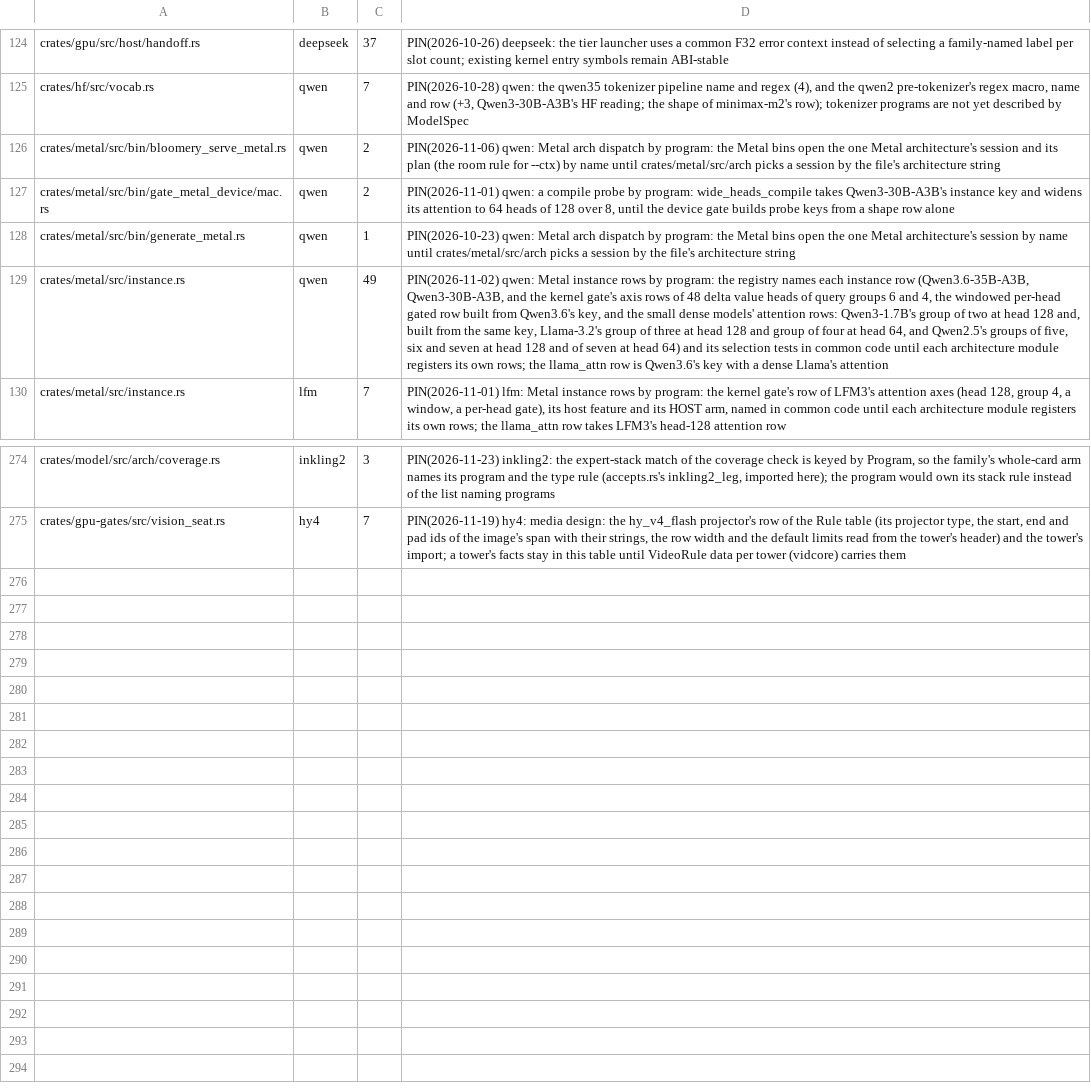
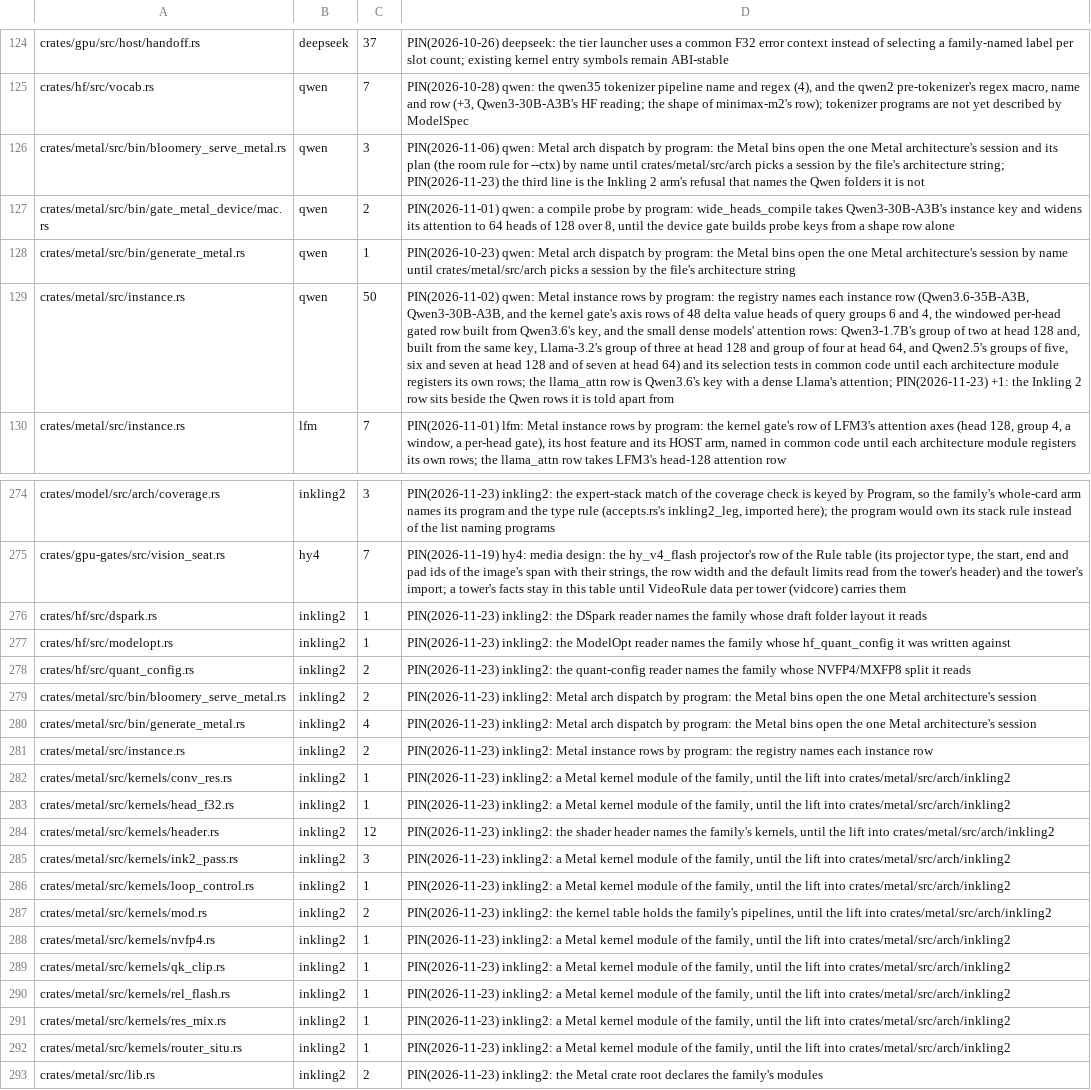
Before and after one commit to midagedev/bloomery, a TSV file: tools/model-tax.tsv, drawn as a sheet; only a part is shown, gaps mark what is left out; the diff covers the shown part only; the diff names each change by its address in the sheet, - before the commit and + after, or states it on an @@ line.

```diff
--- a/tools/model-tax.tsv
+++ b/tools/model-tax.tsv
-C126: 2
+C126: 3
-D126: …file's architecture string
+D126: …file's architecture string; PIN(2026-11-23) the third line is the Inkling 2 arm's refusal that names the Qwen folders it is not
-C129: 49
+C129: 50
-D129: …dense Llama's attention
+D129: …dense Llama's attention; PIN(2026-11-23) +1: the Inkling 2 row sits beside the Qwen rows it is told apart from
+row 276: crates/hf/src/dspark.rs | inkling2 | 1 | PIN(2026-11-23) inkling2: the DSpark reader names the family whose draft folder layout it reads
+row 277: crates/hf/src/modelopt.rs | inkling2 | 1 | PIN(2026-11-23) inkling2: the ModelOpt reader names the family whose hf_quant_config it was written against
+row 278: crates/hf/src/quant_config.rs | inkling2 | 2 | PIN(2026-11-23) inkling2: the quant-config reader names the family whose NVFP4/MXFP8 split it reads
+row 279: crates/metal/src/bin/bloomery_serve_metal.rs | inkling2 | 2 | PIN(2026-11-23) inkling2: Metal arch dispatch by program: the Metal bins open the one Metal architecture's session
+row 280: crates/metal/src/bin/generate_metal.rs | inkling2 | 4 | PIN(2026-11-23) inkling2: Metal arch dispatch by program: the Metal bins open the one Metal architecture's session
+row 281: crates/metal/src/instance.rs | inkling2 | 2 | PIN(2026-11-23) inkling2: Metal instance rows by program: the registry names each instance row
+row 282: crates/metal/src/kernels/conv_res.rs | inkling2 | 1 | PIN(2026-11-23) inkling2: a Metal kernel module of the family, until the lift into crates/metal/src/arch/inkling2
+row 283: crates/metal/src/kernels/head_f32.rs | inkling2 | 1 | PIN(2026-11-23) inkling2: a Metal kernel module of the family, until the lift into crates/metal/src/arch/inkling2
+row 284: crates/metal/src/kernels/header.rs | inkling2 | 12 | PIN(2026-11-23) inkling2: the shader header names the family's kernels, until the lift into crates/metal/src/arch/inkling2
+row 285: crates/metal/src/kernels/ink2_pass.rs | inkling2 | 3 | PIN(2026-11-23) inkling2: a Metal kernel module of the family, until the lift into crates/metal/src/arch/inkling2
+row 286: crates/metal/src/kernels/loop_control.rs | inkling2 | 1 | PIN(2026-11-23) inkling2: a Metal kernel module of the family, until the lift into crates/metal/src/arch/inkling2
+row 287: crates/metal/src/kernels/mod.rs | inkling2 | 2 | PIN(2026-11-23) inkling2: the kernel table holds the family's pipelines, until the lift into crates/metal/src/arch/inkling2
+row 288: crates/metal/src/kernels/nvfp4.rs | inkling2 | 1 | PIN(2026-11-23) inkling2: a Metal kernel module of the family, until the lift into crates/metal/src/arch/inkling2
+row 289: crates/metal/src/kernels/qk_clip.rs | inkling2 | 1 | PIN(2026-11-23) inkling2: a Metal kernel module of the family, until the lift into crates/metal/src/arch/inkling2
+row 290: crates/metal/src/kernels/rel_flash.rs | inkling2 | 1 | PIN(2026-11-23) inkling2: a Metal kernel module of the family, until the lift into crates/metal/src/arch/inkling2
+row 291: crates/metal/src/kernels/res_mix.rs | inkling2 | 1 | PIN(2026-11-23) inkling2: a Metal kernel module of the family, until the lift into crates/metal/src/arch/inkling2
+row 292: crates/metal/src/kernels/router_situ.rs | inkling2 | 1 | PIN(2026-11-23) inkling2: a Metal kernel module of the family, until the lift into crates/metal/src/arch/inkling2
+row 293: crates/metal/src/lib.rs | inkling2 | 2 | PIN(2026-11-23) inkling2: the Metal crate root declares the family's modules
```
Also changed, not shown: 2 edited cells elsewhere in this file, 6 other files.
